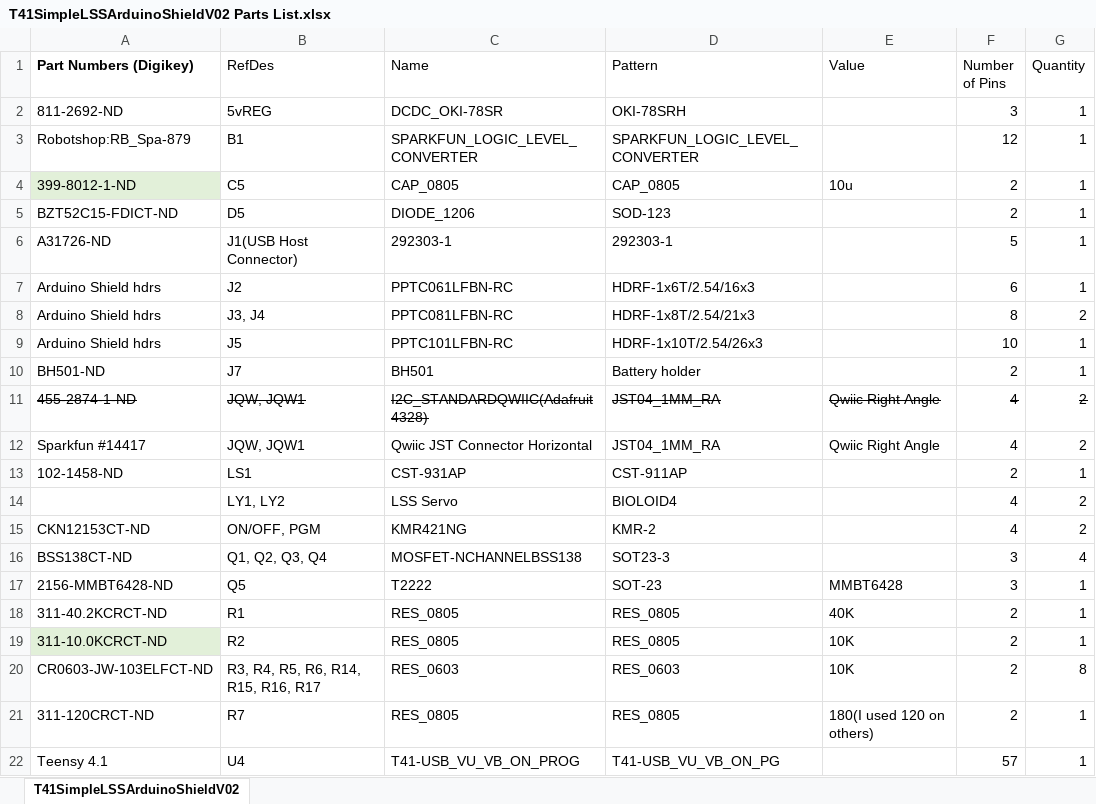
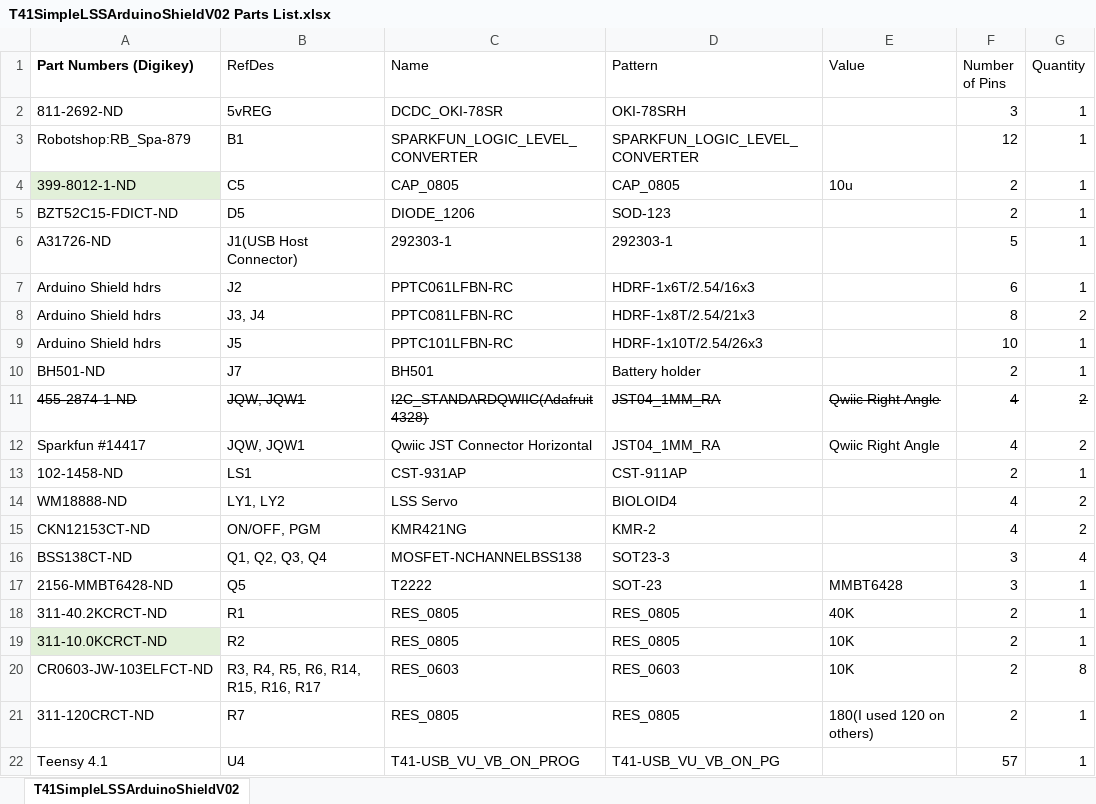
Before and after one commit to KurtE/Teensy3.1-Breakout-Boards, an Excel workbook: T41_LSS/T41SimpleLSSArduinoShieldV02 Parts List.xlsx, sheet T41SimpleLSSArduinoShieldV02, drawn as a sheet; values as stored, in another font and other column widths than the file's, no borders; table styles not drawn; the diff names each change by its address in the sheet, - before the commit and + after, or states it on an @@ line.

Commit message:
Update T41SimpleLSSArduinoShieldV02 Parts List.xlsx
Part number

```diff
--- a/T41_LSS/T41SimpleLSSArduinoShieldV02 Parts List.xlsx (sheet T41SimpleLSSArduinoShieldV02)
+++ b/T41_LSS/T41SimpleLSSArduinoShieldV02 Parts List.xlsx (sheet T41SimpleLSSArduinoShieldV02)
-A14 (Part Numbers (Digikey)): (empty)
+A14 (Part Numbers (Digikey)): WM18888-ND
```
